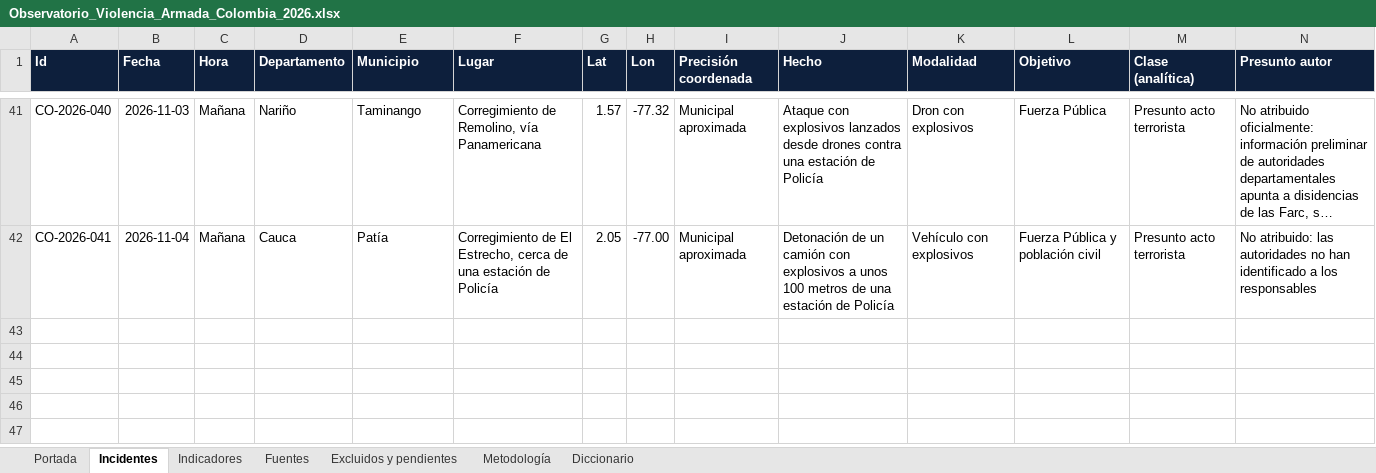
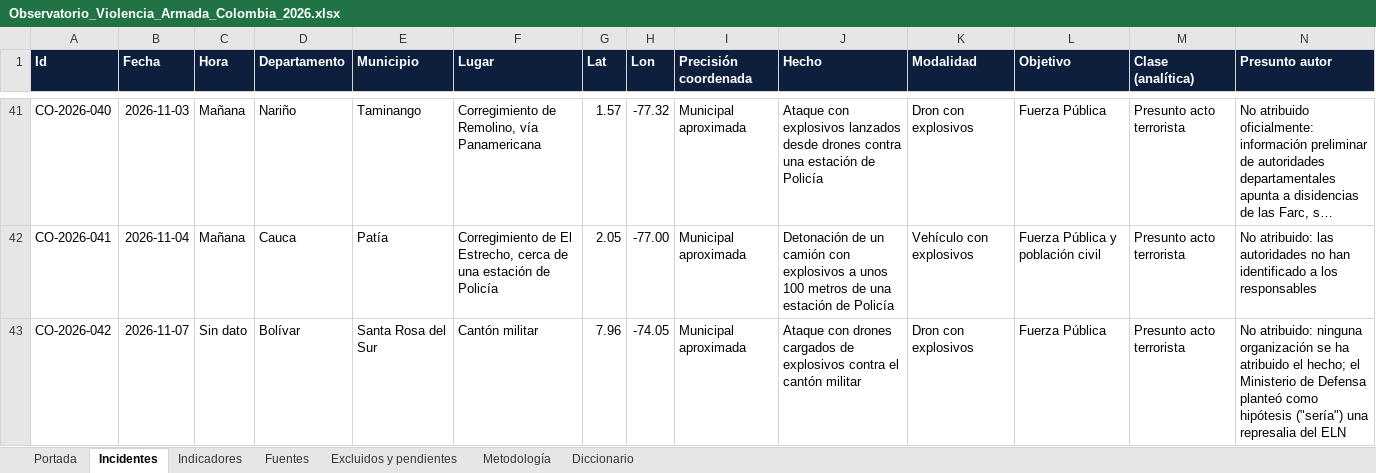
Before and after one commit to coloncolonneideryesid-cmd/observatorio-geseg-otva, an Excel workbook: dist/Observatorio_Violencia_Armada_Colombia_2026.xlsx, sheet Incidentes, drawn as a sheet; only a part is shown, gaps mark what is left out; long unchanged cells end in …; values as stored, in another font and other column widths than the file's, no borders; table styles not drawn; rows hold the shown columns only; the diff names each change by its address in the sheet, - before the commit and + after, or states it on an @@ line.

```diff
--- a/dist/Observatorio_Violencia_Armada_Colombia_2026.xlsx (sheet Incidentes)
+++ b/dist/Observatorio_Violencia_Armada_Colombia_2026.xlsx (sheet Incidentes)
+row 43: CO-2026-042 | 2026-11-07 | Sin dato | Bolívar | Santa Rosa del Sur | Cantón militar | 7.96 | -74.05 | Municipal aproximada | Ataque con drones cargados de explosivos contra el cantón militar | Dron con explosivos | Fuerza Pública | Presunto acto terrorista | No atribuido: ninguna organización se ha atribuido el hecho; el Ministerio de Defensa planteó como hipótesis ("sería") una represalia del ELN
```
Also changed, not shown: sheet Indicadores, sheet Fuentes, sheet Portada, 3 other files.
